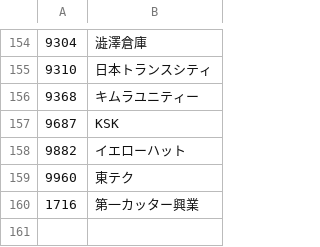
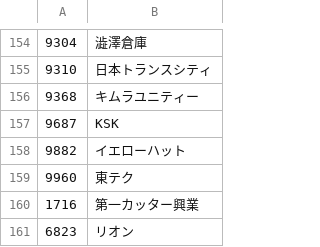
Before and after one commit to yj19870513/kabu-tracker, a CSV file: data/stocks_list.csv, drawn as a sheet; only a part is shown, gaps mark what is left out.

```diff
--- a/data/stocks_list.csv
+++ b/data/stocks_list.csv
@@ -160 +160,2 @@
 1716,第一カッター興業
+6823,リオン
```
Also changed, not shown: 5 other files.
